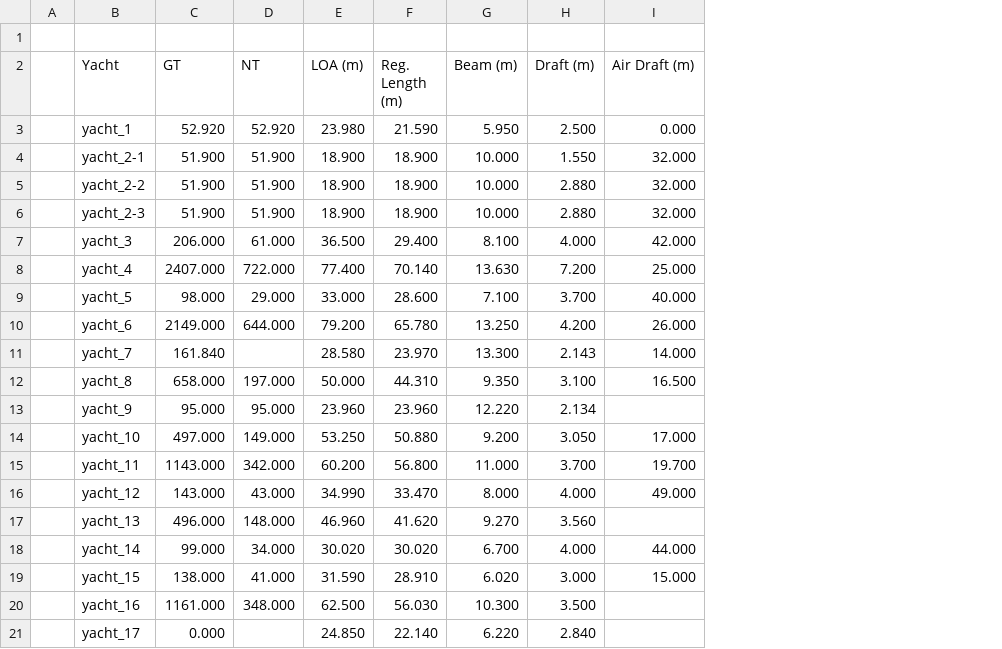
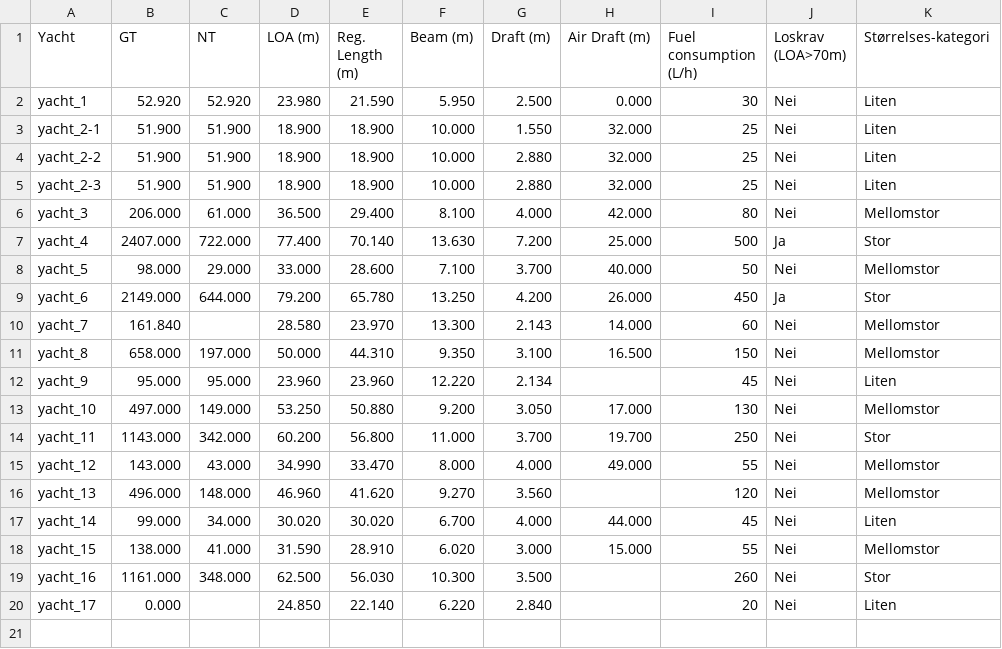
Before and after one commit to LOG650/G11-jorgen-individuell, a CSV file: 004 data/Yacht-specs.csv, drawn as a sheet; removed rows and columns are numbered as before the commit, all else as after; the diff names each change by its address in the sheet, - before the commit and + after, or states it on an @@ line.

```diff
--- a/004 data/Yacht-specs.csv
+++ b/004 data/Yacht-specs.csv
-column A, empty
+column I (Fuel consumption (L/h)), rows 2-20: 30 | 25 | 25 | 25 | 80 | 500 | 50 | 450 | 60 | 150 | 45 | 130 | 250 | 55 | 120 | 45 | 55 | 260 | 20
+column J (Loskrav (LOA>70m)), rows 2-20: Nei | Nei | Nei | Nei | Nei | Ja | Nei | Ja | Nei | Nei | Nei | Nei | Nei | Nei | Nei | Nei | Nei | Nei | Nei
+column K (Størrelses-kategori), rows 2-20: Liten | Liten | Liten | Liten | Mellomstor | Stor | Mellomstor | Stor | Mellomstor | Mellomstor | Liten | Mellomstor | Stor | Mellomstor | Mellomstor | Liten | Mellomstor | Stor | Liten
-row 1: (empty)
```
